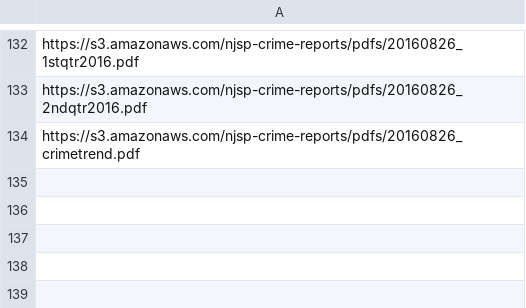
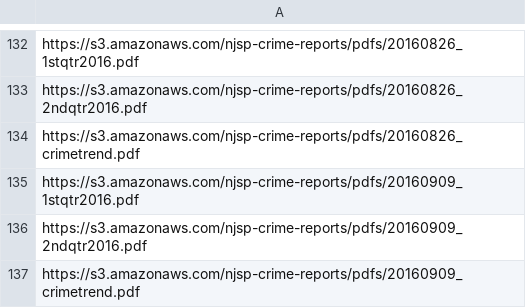
Before and after one commit to HackJersey/hackjersey.com, a CSV file: data/pdfs/crime_reports.csv, drawn as a sheet; only a part is shown, gaps mark what is left out; the diff names each change by its address in the sheet, - before the commit and + after, or states it on an @@ line.

Commit message:
sept. 9 update

```diff
--- a/data/pdfs/crime_reports.csv
+++ b/data/pdfs/crime_reports.csv
+row 135: https://s3.amazonaws.com/njsp-crime-reports/pdfs/20160909_1stqtr2016.pdf
+row 136: https://s3.amazonaws.com/njsp-crime-reports/pdfs/20160909_2ndqtr2016.pdf
+row 137: https://s3.amazonaws.com/njsp-crime-reports/pdfs/20160909_crimetrend.pdf
```
